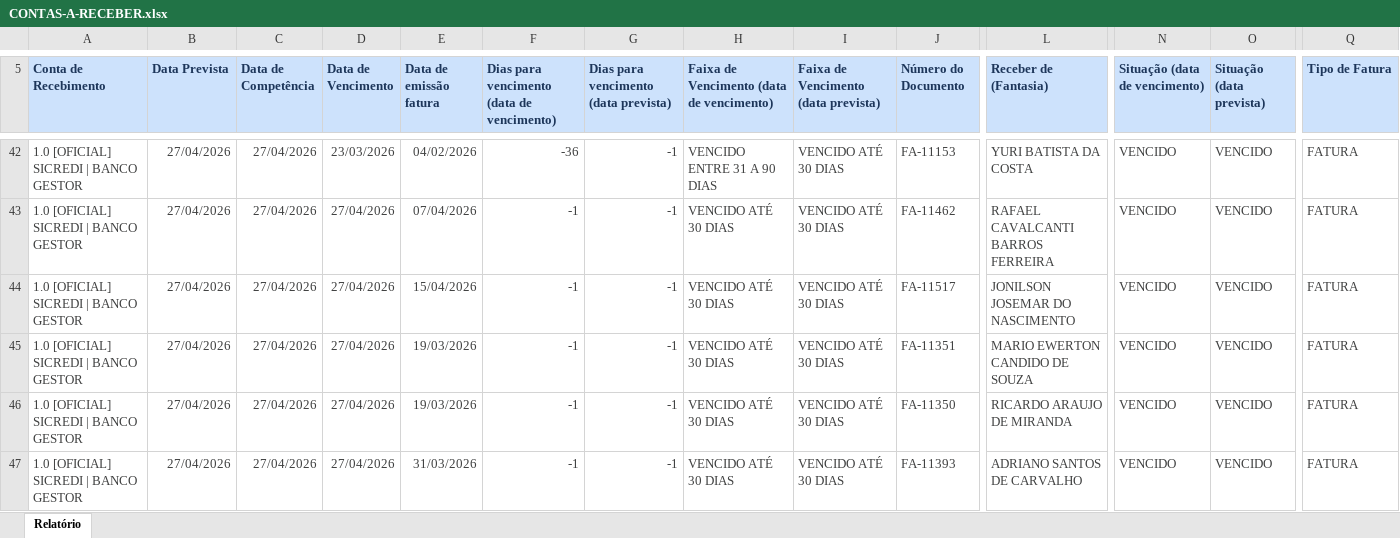
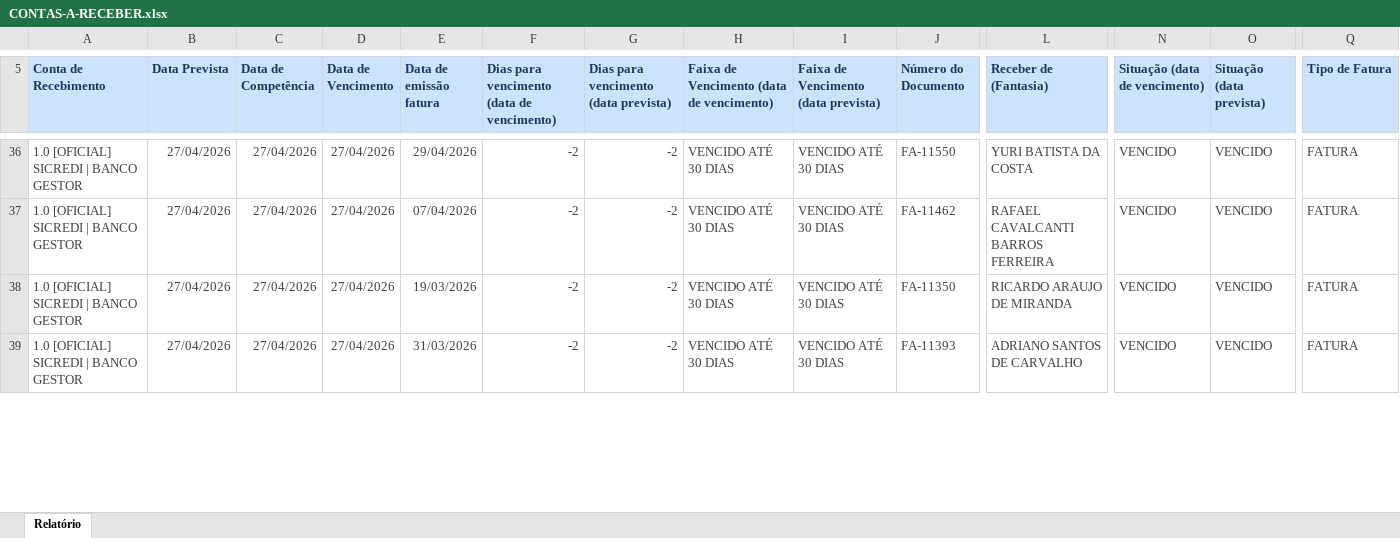
Before and after one commit to karolbmedeiros/let-s-create-together, an Excel workbook: docx_templates/CONTAS-A-RECEBER.xlsx, sheet Relatório, drawn as a sheet; only a part is shown, gaps mark what is left out; values as stored, in another font and other column widths than the file's, no borders; removed rows and columns are numbered as before the commit, all else as after; rows hold the shown columns only; the diff covers the shown part only; the diff names each change by its address in the sheet, - before the commit and + after, or states it on an @@ line.

```diff
--- a/docx_templates/CONTAS-A-RECEBER.xlsx (sheet Relatório)
+++ b/docx_templates/CONTAS-A-RECEBER.xlsx (sheet Relatório)
-D36 (Data de Vencimento): 23/03/2026
+D36 (Data de Vencimento): 27/04/2026
-E36 (Data de emissão fatura): 04/02/2026
+E36 (Data de emissão fatura): 29/04/2026
-F36: -36
+F36: -2
-G36:G37: -1
+G36:G37: -2
-H36: VENCIDO ENTRE 31 A 90 DIAS
+H36: VENCIDO ATÉ 30 DIAS
-J36 (Número do Documento): FA-11153
+J36 (Número do Documento): FA-11550
-F37: -1
+F37: -2
-row 44: 1.0 [OFICIAL] SICREDI | BANCO GESTOR | 27/04/2026 | 27/04/2026 | 27/04/2026 | 15/04/2026 | -1 | -1 | VENCIDO ATÉ 30 DIAS | VENCIDO ATÉ 30 DIAS | FA-11517 | JONILSON JOSEMAR DO NASCIMENTO | VENCIDO | VENCIDO | FATURA
-row 45: 1.0 [OFICIAL] SICREDI | BANCO GESTOR | 27/04/2026 | 27/04/2026 | 27/04/2026 | 19/03/2026 | -1 | -1 | VENCIDO ATÉ 30 DIAS | VENCIDO ATÉ 30 DIAS | FA-11351 | MARIO EWERTON CANDIDO DE SOUZA | VENCIDO | VENCIDO | FATURA
-F38:F39: -1
+F38:F39: -2
-G38:G39: -1
+G38:G39: -2
```
Also changed, not shown: 4 added rows, 14 removed rows and 216 edited cells elsewhere in this sheet.
